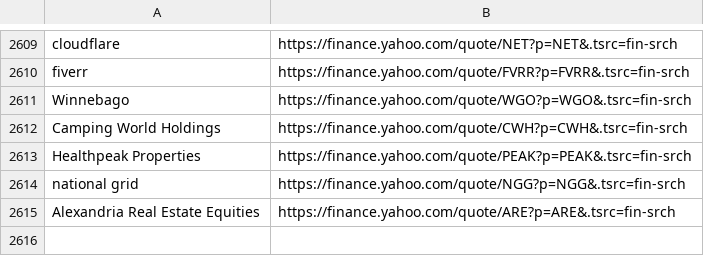
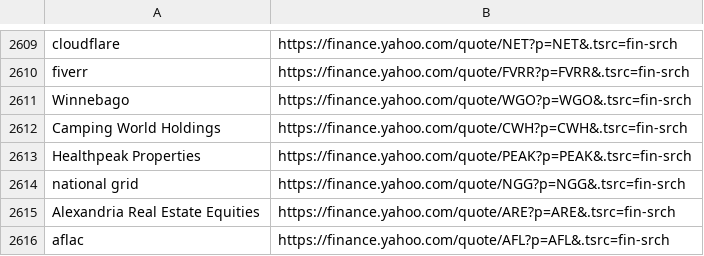
Before and after one commit to thibaultm955/share_dashboard, a CSV file: nasdaq_url.csv, drawn as a sheet; only a part is shown, gaps mark what is left out; the diff names each change by its address in the sheet, - before the commit and + after, or states it on an @@ line.

Commit message:
nasdaq

```diff
--- a/nasdaq_url.csv
+++ b/nasdaq_url.csv
+row 2616: aflac | https://finance.yahoo.com/quote/AFL?p=AFL&.tsrc=fin-srch
```
Also changed, not shown: 1 other file.
